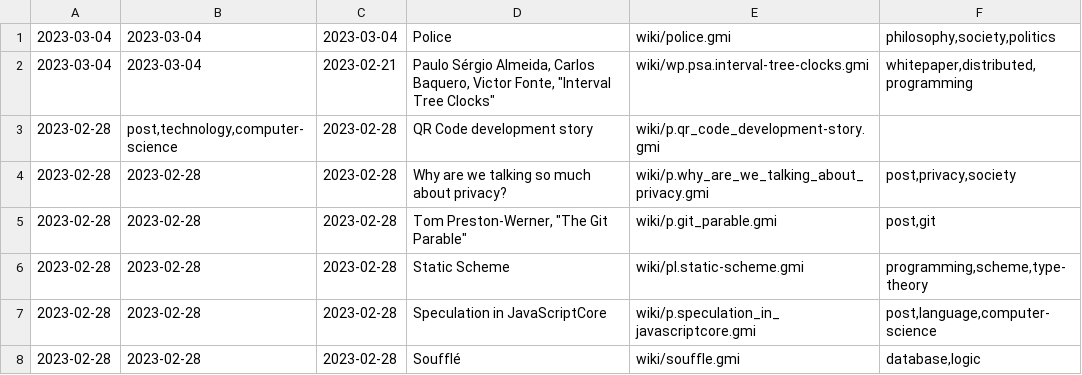
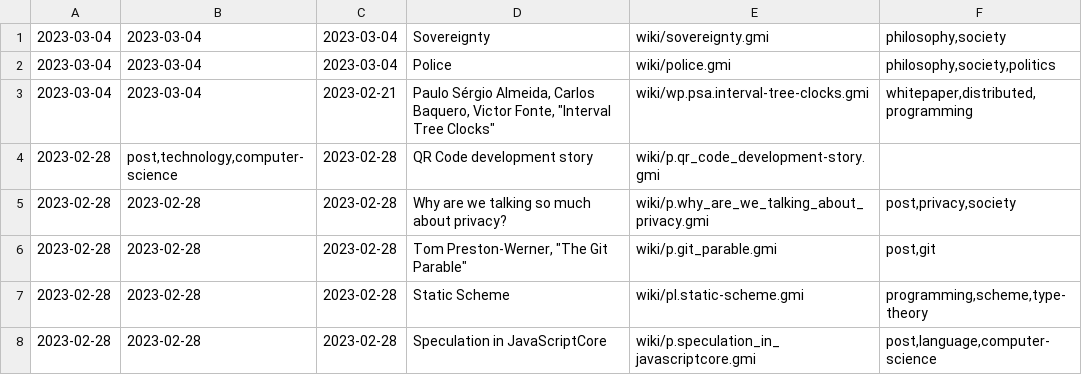
Before and after one commit to siiky/siiky.github.io, a TSV file: wiki-meta.tsv, drawn as a sheet; only a part is shown; the shorter side is filled out with more unchanged rows.

Commit message:
Update reclog & add wiki/sovereignty

```diff
--- a/wiki-meta.tsv
+++ b/wiki-meta.tsv
@@ -1 +1,2 @@
+2023-03-04	2023-03-04	2023-03-04	Sovereignty	wiki/sovereignty.gmi	philosophy,society
 2023-03-04	2023-03-04	2023-03-04	Police	wiki/police.gmi	philosophy,society,politics
```
Also changed, not shown: 19 other files.
